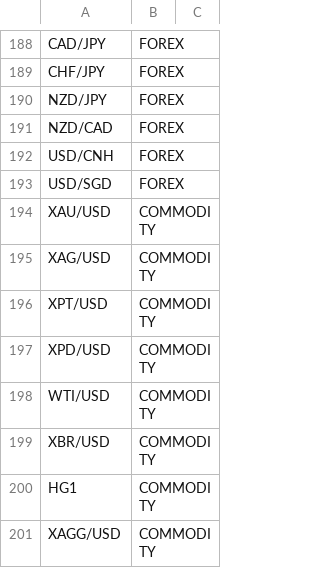
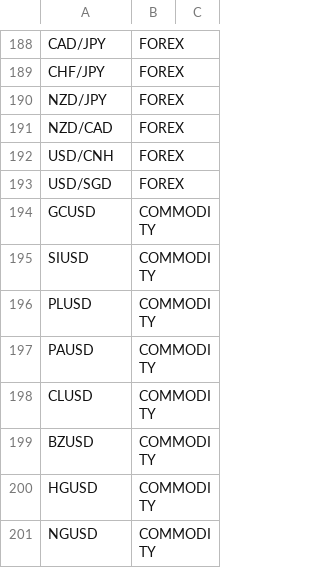
Before and after one commit to enzo-martellucci/vestory, a CSV file: backend/src/main/resources/import/financial-assets.csv, drawn as a sheet; only a part is shown, gaps mark what is left out.

Commit message:
feat: migrate finncial assets to FMP

```diff
--- a/backend/src/main/resources/import/financial-assets.csv
+++ b/backend/src/main/resources/import/financial-assets.csv
@@ -193,9 +193,9 @@ USD/CNH,FOREX,
 USD/SGD,FOREX,
-XAU/USD,COMMODITY,
-XAG/USD,COMMODITY,
-XPT/USD,COMMODITY,
-XPD/USD,COMMODITY,
-WTI/USD,COMMODITY,
-XBR/USD,COMMODITY,
-HG1,COMMODITY,
-XAGG/USD,COMMODITY,
+GCUSD,COMMODITY,
+SIUSD,COMMODITY,
+PLUSD,COMMODITY,
+PAUSD,COMMODITY,
+CLUSD,COMMODITY,
+BZUSD,COMMODITY,
+HGUSD,COMMODITY,
+NGUSD,COMMODITY,
```
Also changed, not shown: 26 other files.
